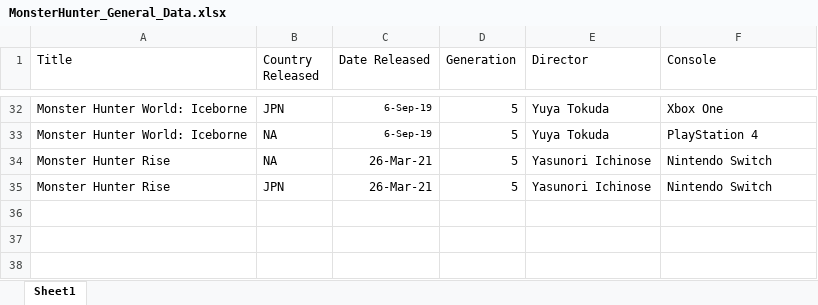
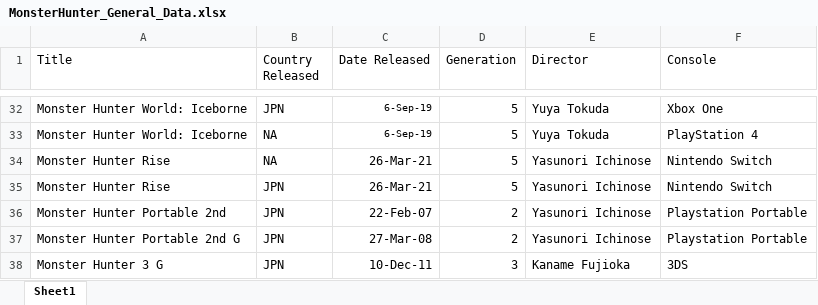
Before and after one commit to Piercson/Monster-Hunter-Data, an Excel workbook: Excel/MonsterHunter_General_Data.xlsx, sheet Sheet1, drawn as a sheet; only a part is shown, gaps mark what is left out; values as stored, in another font and other column widths than the file's, no borders; the diff names each change by its address in the sheet, - before the commit and + after, or states it on an @@ line.

```diff
--- a/Excel/MonsterHunter_General_Data.xlsx (sheet Sheet1)
+++ b/Excel/MonsterHunter_General_Data.xlsx (sheet Sheet1)
+row 36: Monster Hunter Portable 2nd | JPN | 22-Feb-07 | 2 | Yasunori Ichinose | Playstation Portable
+row 37: Monster Hunter Portable 2nd G | JPN | 27-Mar-08 | 2 | Yasunori Ichinose | Playstation Portable
+row 38: Monster Hunter 3 G | JPN | 10-Dec-11 | 3 | Kaname Fujioka | 3DS
```
Also changed, not shown: Excel/Monsters_in_Games.xlsx, 7 other files.
